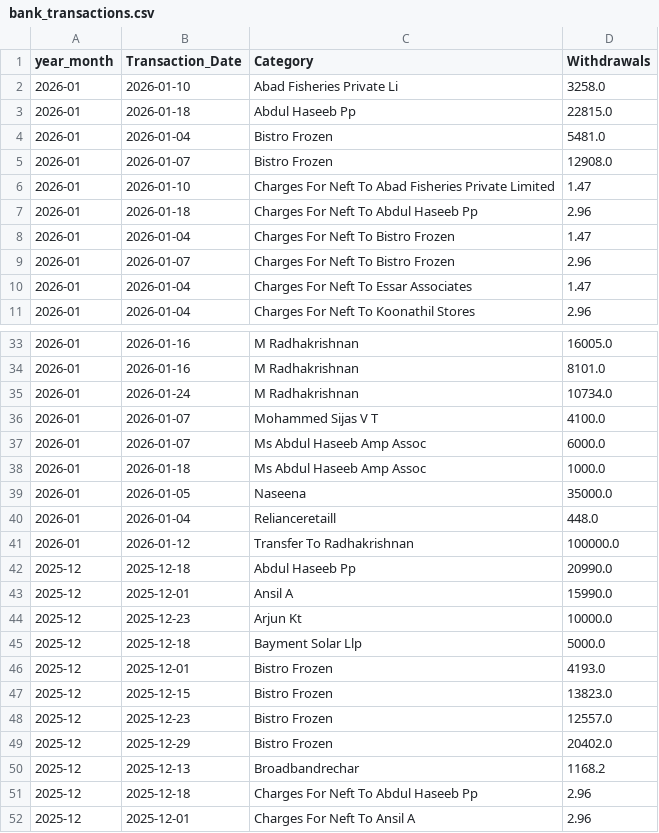
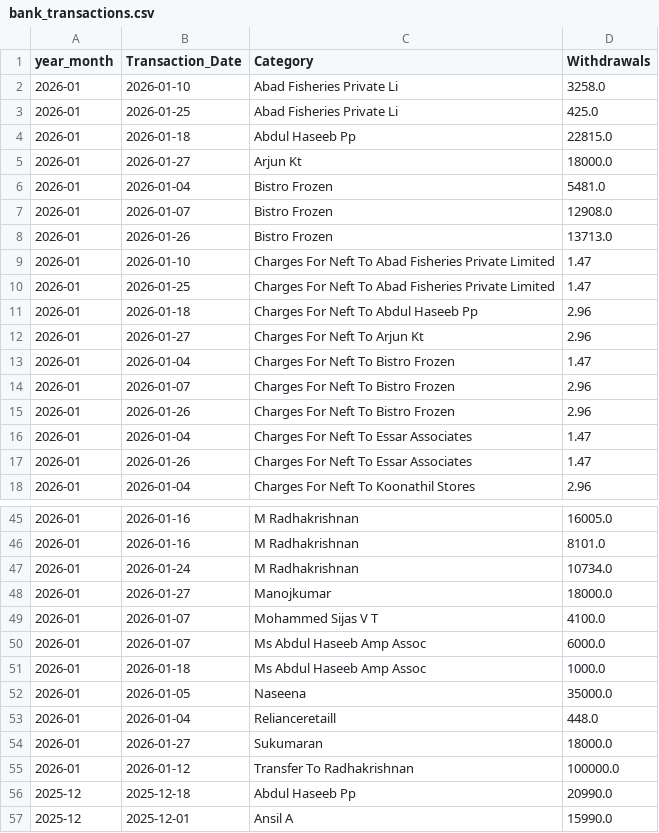
Before and after one commit to arjunotp/Dashboard, a CSV file: bank_transactions.csv, drawn as a sheet; only a part is shown, gaps mark what is left out; the shorter side is filled out with more unchanged rows; the diff covers the shown part only.

Commit message:
Upload CSV bank_transactions.csv

```diff
--- a/bank_transactions.csv
+++ b/bank_transactions.csv
@@ -2,10 +2,17 @@ year_month,Transaction_Date,Category,Withdrawals
 2026-01,2026-01-10,Abad Fisheries Private Li,3258.0
+2026-01,2026-01-25,Abad Fisheries Private Li,425.0
 2026-01,2026-01-18,Abdul Haseeb Pp,22815.0
+2026-01,2026-01-27,Arjun Kt,18000.0
 2026-01,2026-01-04,Bistro Frozen,5481.0
 2026-01,2026-01-07,Bistro Frozen,12908.0
+2026-01,2026-01-26,Bistro Frozen,13713.0
 2026-01,2026-01-10,Charges For Neft To Abad Fisheries Private Limited,1.47
+2026-01,2026-01-25,Charges For Neft To Abad Fisheries Private Limited,1.47
 2026-01,2026-01-18,Charges For Neft To Abdul Haseeb Pp,2.96
+2026-01,2026-01-27,Charges For Neft To Arjun Kt,2.96
 2026-01,2026-01-04,Charges For Neft To Bistro Frozen,1.47
 2026-01,2026-01-07,Charges For Neft To Bistro Frozen,2.96
+2026-01,2026-01-26,Charges For Neft To Bistro Frozen,2.96
 2026-01,2026-01-04,Charges For Neft To Essar Associates,1.47
+2026-01,2026-01-26,Charges For Neft To Essar Associates,1.47
 2026-01,2026-01-04,Charges For Neft To Koonathil Stores,2.96
@@ -35,2 +47,3 @@ year_month,Transaction_Date,Category,Withdrawals
 2026-01,2026-01-24,M Radhakrishnan,10734.0
+2026-01,2026-01-27,Manojkumar,18000.0
 2026-01,2026-01-07,Mohammed Sijas V T,4100.0
@@ -40,2 +53,3 @@ year_month,Transaction_Date,Category,Withdrawals
 2026-01,2026-01-04,Relianceretaill,448.0
+2026-01,2026-01-27,Sukumaran,18000.0
 2026-01,2026-01-12,Transfer To Radhakrishnan,100000.0
```
Also changed, not shown: 5 added rows elsewhere in this file.
